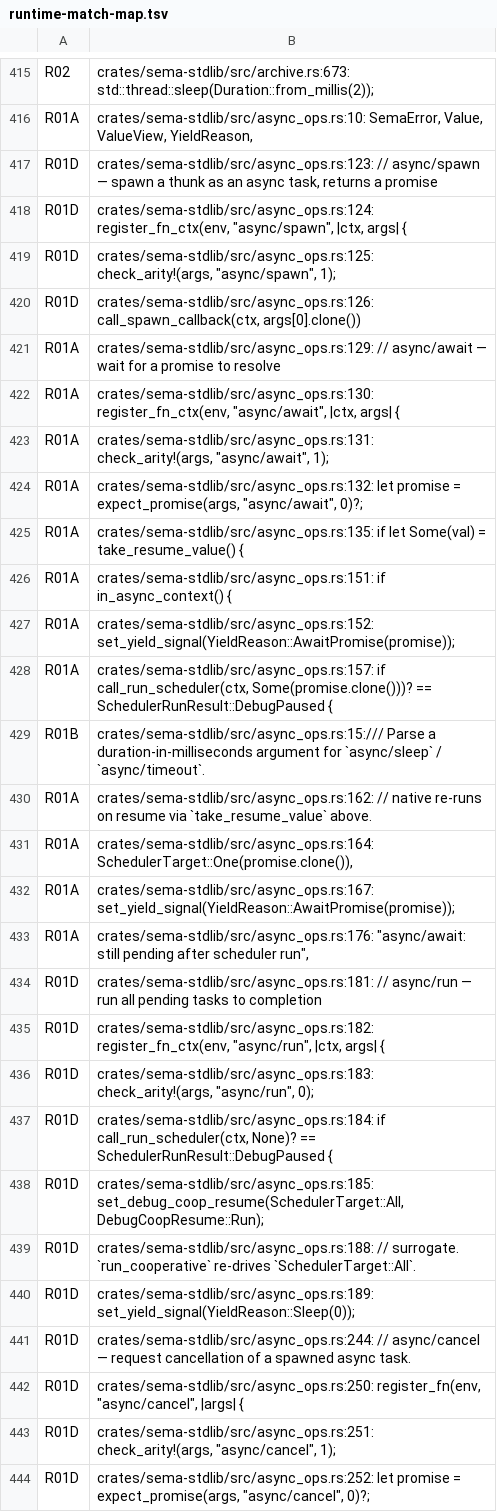
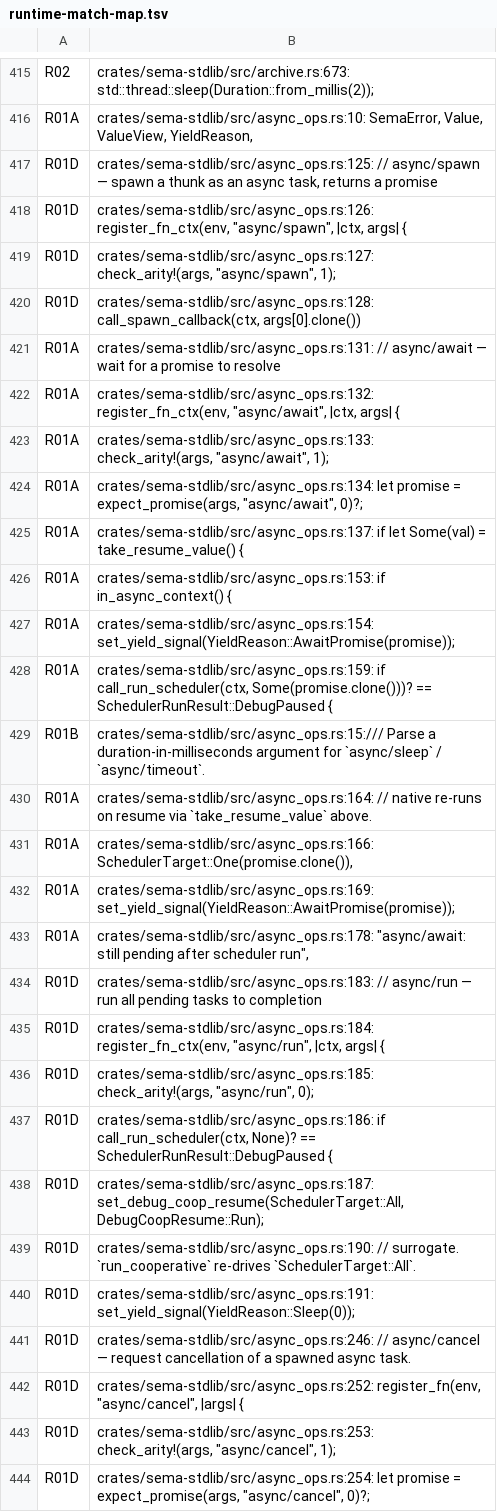
Before and after one commit to sema-lisp/sema, a TSV file: docs/plans/evidence/unified-cooperative-runtime/runtime-match-map.tsv, drawn as a sheet; only a part is shown, gaps mark what is left out; the diff covers the shown part only; the diff names each change by its address in the sheet, - before the commit and + after, or states it on an @@ line.

```diff
--- a/docs/plans/evidence/unified-cooperative-runtime/runtime-match-map.tsv
+++ b/docs/plans/evidence/unified-cooperative-runtime/runtime-match-map.tsv
-B417: crates/sema-stdlib/src/async_ops.rs:123: // async/spawn…
+B417: crates/sema-stdlib/src/async_ops.rs:125: // async/spawn…
-B418: crates/sema-stdlib/src/async_ops.rs:124: register_fn_ctx(env, "async/spawn",…
+B418: crates/sema-stdlib/src/async_ops.rs:126: register_fn_ctx(env, "async/spawn",…
-B419: crates/sema-stdlib/src/async_ops.rs:125: check_arity!(args, "async/spawn",…
+B419: crates/sema-stdlib/src/async_ops.rs:127: check_arity!(args, "async/spawn",…
-B420: crates/sema-stdlib/src/async_ops.rs:126: call_spawn_callback(ctx, args[0].clone())
+B420: crates/sema-stdlib/src/async_ops.rs:128: call_spawn_callback(ctx, args[0].clone())
-B421: crates/sema-stdlib/src/async_ops.rs:129: // async/await…
+B421: crates/sema-stdlib/src/async_ops.rs:131: // async/await…
-B422: crates/sema-stdlib/src/async_ops.rs:130: register_fn_ctx(env, "async/await",…
+B422: crates/sema-stdlib/src/async_ops.rs:132: register_fn_ctx(env, "async/await",…
-B423: crates/sema-stdlib/src/async_ops.rs:131: check_arity!(args, "async/await",…
+B423: crates/sema-stdlib/src/async_ops.rs:133: check_arity!(args, "async/await",…
-B424: crates/sema-stdlib/src/async_ops.rs:132: let promise…
+B424: crates/sema-stdlib/src/async_ops.rs:134: let promise…
-B425: crates/sema-stdlib/src/async_ops.rs:135: if let…
+B425: crates/sema-stdlib/src/async_ops.rs:137: if let…
-B426: crates/sema-stdlib/src/async_ops.rs:151: if in_async_context()…
+B426: crates/sema-stdlib/src/async_ops.rs:153: if in_async_context()…
-B427: crates/sema-stdlib/src/async_ops.rs:152: set_yield_signal(YieldReason::AwaitPromise(promise));
+B427: crates/sema-stdlib/src/async_ops.rs:154: set_yield_signal(YieldReason::AwaitPromise(promise));
-B428: crates/sema-stdlib/src/async_ops.rs:157: if call_run_scheduler(ctx,…
+B428: crates/sema-stdlib/src/async_ops.rs:159: if call_run_scheduler(ctx,…
-B430: crates/sema-stdlib/src/async_ops.rs:162: // native…
+B430: crates/sema-stdlib/src/async_ops.rs:164: // native…
-B431: crates/sema-stdlib/src/async_ops.rs:164: SchedulerTarget::One(promise.clone()),
+B431: crates/sema-stdlib/src/async_ops.rs:166: SchedulerTarget::One(promise.clone()),
-B432: crates/sema-stdlib/src/async_ops.rs:167: set_yield_signal(YieldReason::AwaitPromise(promise));
+B432: crates/sema-stdlib/src/async_ops.rs:169: set_yield_signal(YieldReason::AwaitPromise(promise));
-B433: crates/sema-stdlib/src/async_ops.rs:176: "async/await: still…
+B433: crates/sema-stdlib/src/async_ops.rs:178: "async/await: still…
-B434: crates/sema-stdlib/src/async_ops.rs:181: // async/run…
+B434: crates/sema-stdlib/src/async_ops.rs:183: // async/run…
-B435: crates/sema-stdlib/src/async_ops.rs:182: register_fn_ctx(env, "async/run",…
+B435: crates/sema-stdlib/src/async_ops.rs:184: register_fn_ctx(env, "async/run",…
-B436: crates/sema-stdlib/src/async_ops.rs:183: check_arity!(args, "async/run",…
+B436: crates/sema-stdlib/src/async_ops.rs:185: check_arity!(args, "async/run",…
-B437: crates/sema-stdlib/src/async_ops.rs:184: if call_run_scheduler(ctx,…
+B437: crates/sema-stdlib/src/async_ops.rs:186: if call_run_scheduler(ctx,…
-B438: crates/sema-stdlib/src/async_ops.rs:185: set_debug_coop_resume(SchedulerTarget::All, DebugCoopResume::Run);
+B438: crates/sema-stdlib/src/async_ops.rs:187: set_debug_coop_resume(SchedulerTarget::All, DebugCoopResume::Run);
-B439: crates/sema-stdlib/src/async_ops.rs:188: // surrogate.…
+B439: crates/sema-stdlib/src/async_ops.rs:190: // surrogate.…
-B440: crates/sema-stdlib/src/async_ops.rs:189: set_yield_signal(YieldReason::Sleep(0));
+B440: crates/sema-stdlib/src/async_ops.rs:191: set_yield_signal(YieldReason::Sleep(0));
-B441: crates/sema-stdlib/src/async_ops.rs:244: // async/cancel…
+B441: crates/sema-stdlib/src/async_ops.rs:246: // async/cancel…
-B442: crates/sema-stdlib/src/async_ops.rs:250: register_fn(env, "async/cancel",…
+B442: crates/sema-stdlib/src/async_ops.rs:252: register_fn(env, "async/cancel",…
-B443: crates/sema-stdlib/src/async_ops.rs:251: check_arity!(args, "async/cancel",…
+B443: crates/sema-stdlib/src/async_ops.rs:253: check_arity!(args, "async/cancel",…
-B444: crates/sema-stdlib/src/async_ops.rs:252: let promise…
+B444: crates/sema-stdlib/src/async_ops.rs:254: let promise…
```
Also changed, not shown: 92 edited cells elsewhere in this file, 4 other files.
